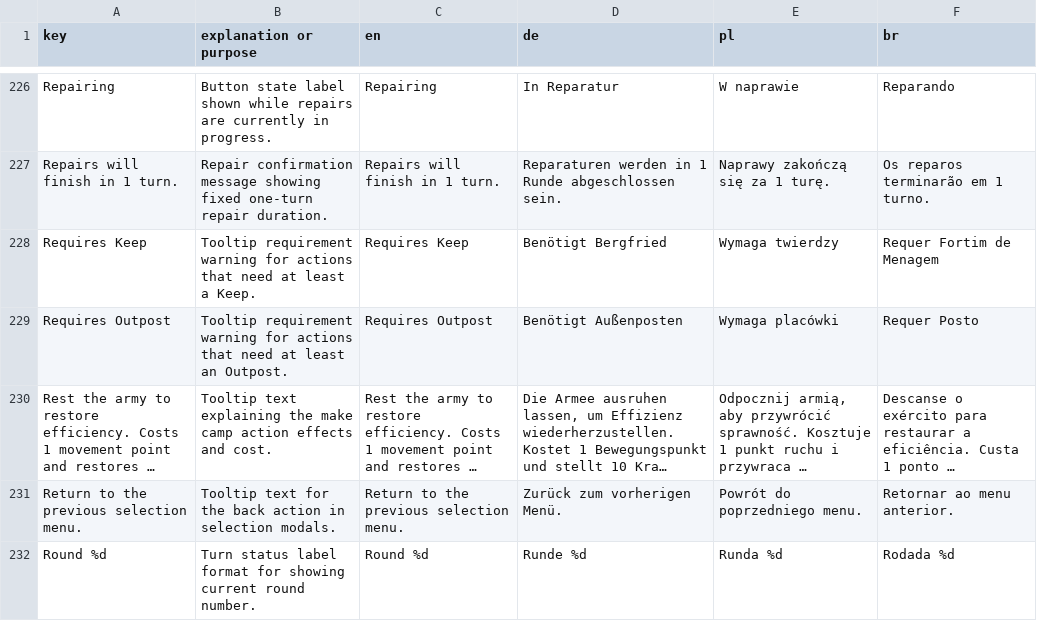
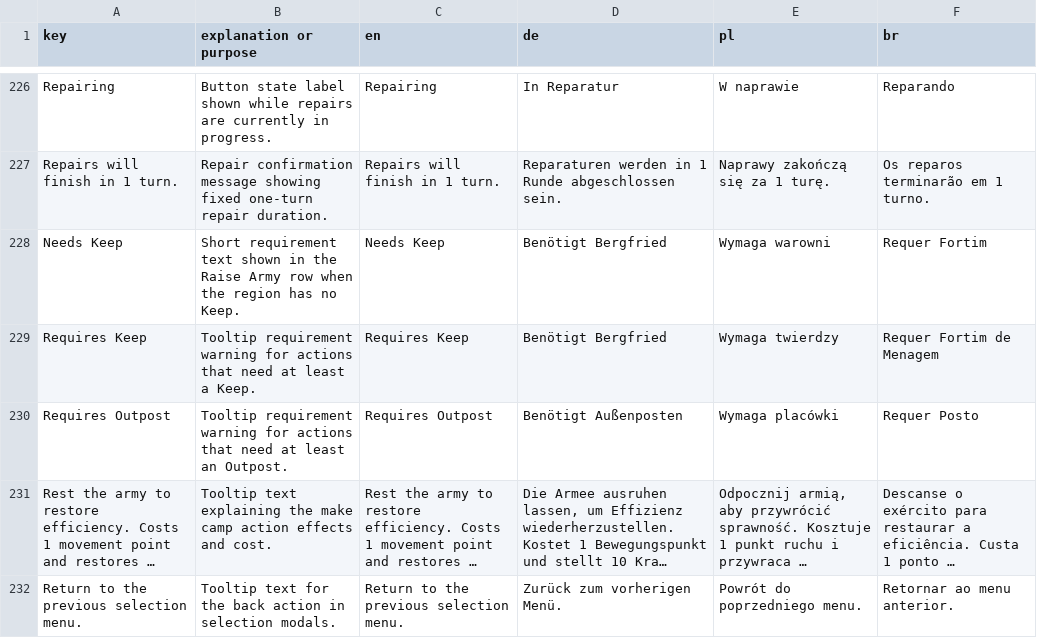
Before and after one commit to MagicKrol/vikings, a CSV file: translations/hotw_translations.csv, drawn as a sheet; only a part is shown, gaps mark what is left out; the shorter side is filled out with more unchanged rows; long unchanged cells end in ….

```diff
--- a/translations/hotw_translations.csv
+++ b/translations/hotw_translations.csv
@@ -227,2 +227,3 @@ Repairing,Button state label shown while repairs are currently in progress.,Repa
 Repairs will finish in 1 turn.,Repair confirmation message showing fixed one-turn repair duration.,Repairs will finish in 1 turn.,Reparaturen werden in 1 Runde abgeschlossen sein.,Naprawy zakończą się za 1 turę.,Os reparos terminarão em 1 turno.
+Needs Keep,Short requirement text shown in the Raise Army row when the region has no Keep.,Needs Keep,Benötigt Bergfried,Wymaga warowni,Requer Fortim
 Requires Keep,Tooltip requirement warning for actions that need at least a Keep.,Requires Keep,Benötigt Bergfried,Wymaga twierdzy,Requer Fortim de Menagem
```
Also changed, not shown: 10 other files.
